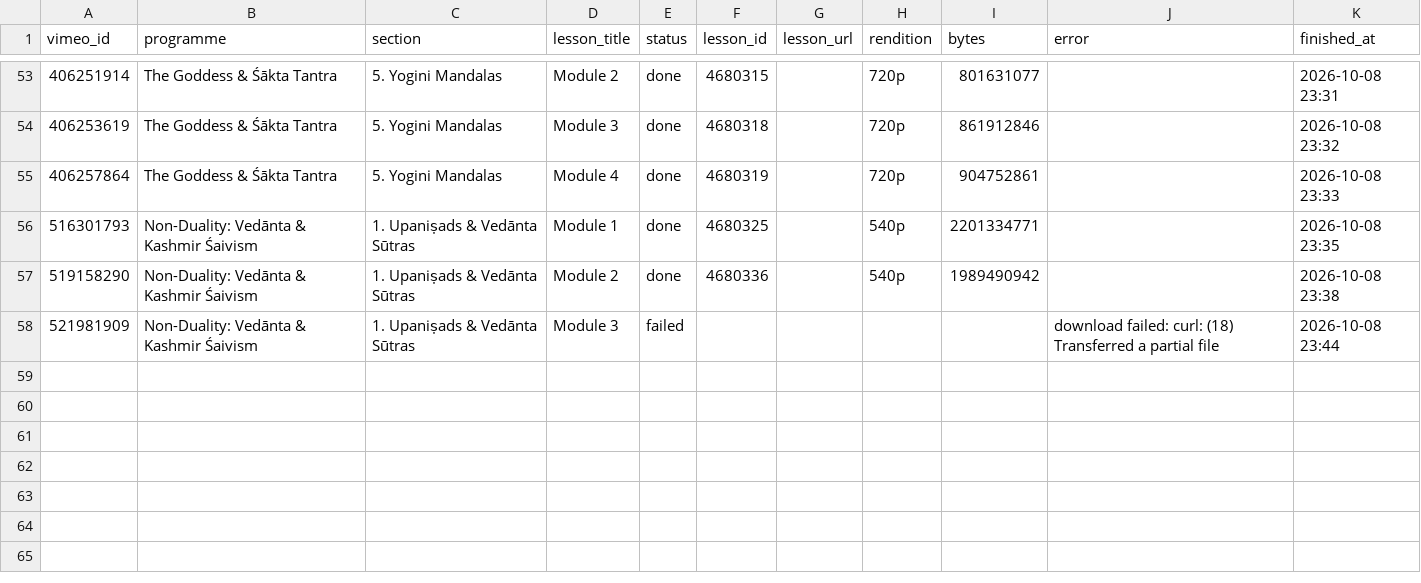
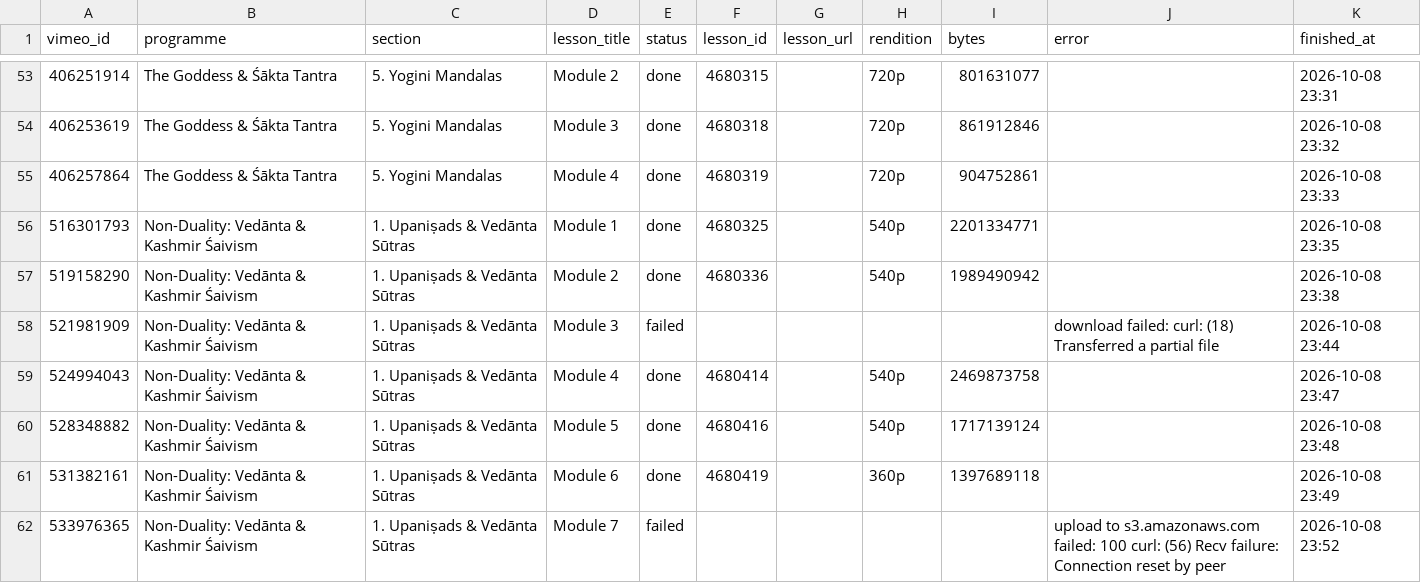
Before and after one commit to embodiedphilosophy/ep-website, a CSV file: scripts/video-migration/progress.csv, drawn as a sheet; only a part is shown, gaps mark what is left out; the diff names each change by its address in the sheet, - before the commit and + after, or states it on an @@ line.

```diff
--- a/scripts/video-migration/progress.csv
+++ b/scripts/video-migration/progress.csv
+row 59: 524994043 | Non-Duality: Vedānta & Kashmir Śaivism | 1. Upaniṣads & Vedānta Sūtras | Module 4 | done | 4680414 |  | 540p | 2469873758 |  | 2026-10-08 23:47
+row 60: 528348882 | Non-Duality: Vedānta & Kashmir Śaivism | 1. Upaniṣads & Vedānta Sūtras | Module 5 | done | 4680416 |  | 540p | 1717139124 |  | 2026-10-08 23:48
+row 61: 531382161 | Non-Duality: Vedānta & Kashmir Śaivism | 1. Upaniṣads & Vedānta Sūtras | Module 6 | done | 4680419 |  | 360p | 1397689118 |  | 2026-10-08 23:49
+row 62: 533976365 | Non-Duality: Vedānta & Kashmir Śaivism | 1. Upaniṣads & Vedānta Sūtras | Module 7 | failed |  |  |  |  | upload to s3.amazonaws.com failed: 100 curl: (56) Recv failure: Connection reset by peer | 2026-10-08 23:52
```
Also changed, not shown: 1 other file.
